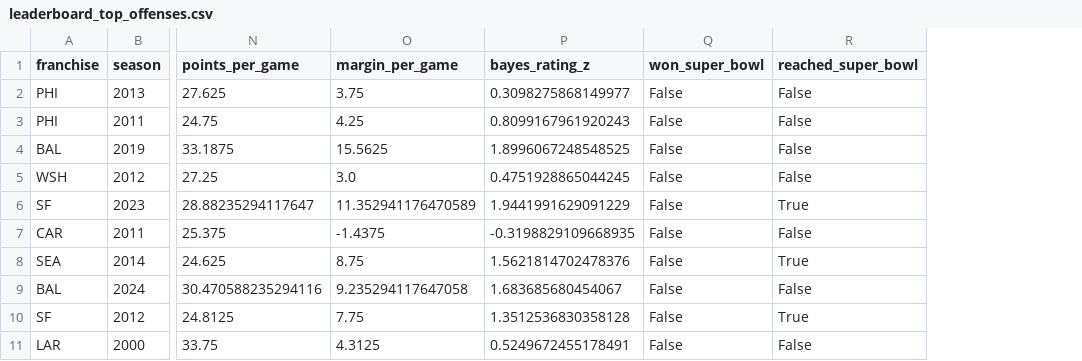
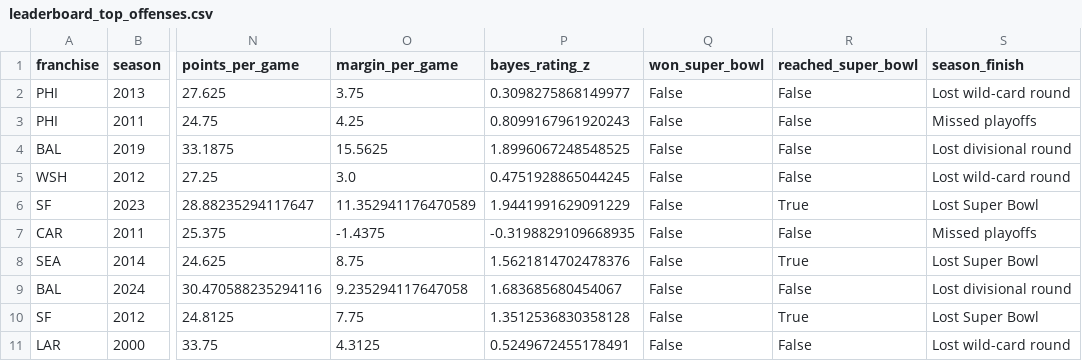
Before and after one commit to 1EyeBiney/gridiron-greatness-rating, a CSV file: studies/explosive-edge/data/processed/leaderboard_top_offenses.csv, drawn as a sheet; only a part is shown, gaps mark what is left out; the diff names each change by its address in the sheet, - before the commit and + after, or states it on an @@ line.

```diff
--- a/studies/explosive-edge/data/processed/leaderboard_top_offenses.csv
+++ b/studies/explosive-edge/data/processed/leaderboard_top_offenses.csv
+column S (season_finish), rows 2-11: Lost wild-card round | Missed playoffs | Lost divisional round | Lost wild-card round | Lost Super Bowl | Missed playoffs | Lost Super Bowl | Lost divisional round | Lost Super Bowl | Lost wild-card round
```
Also changed, not shown: studies/explosive-edge/data/processed/leaderboard_top_defenses.csv, 6 other files.
